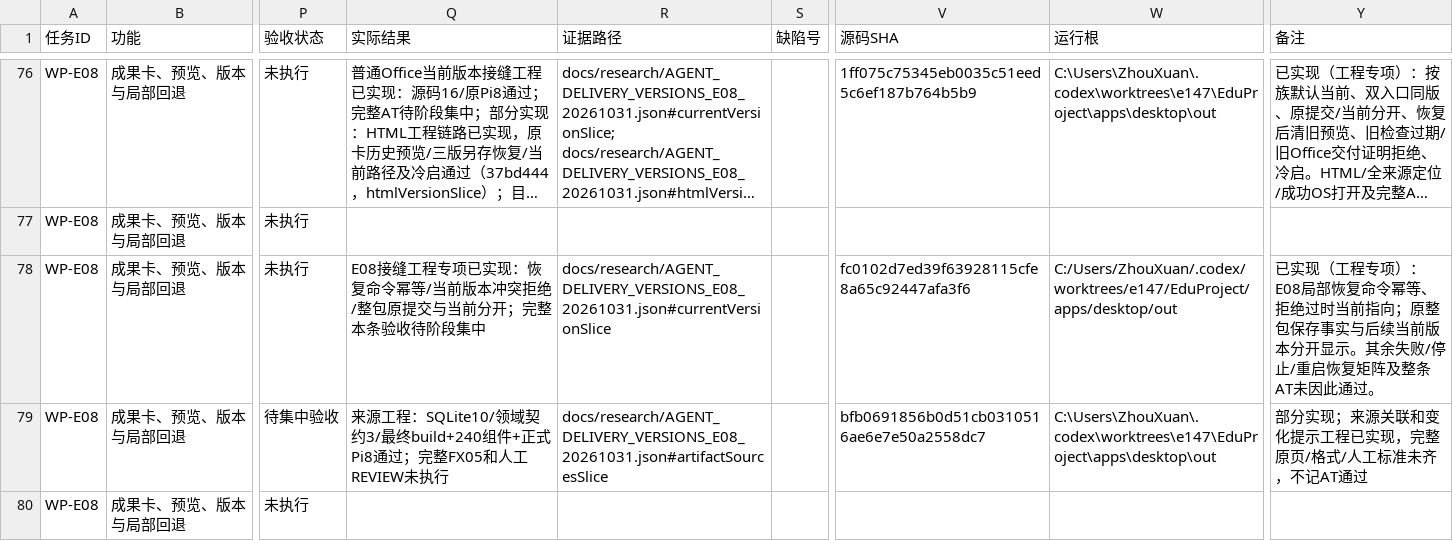
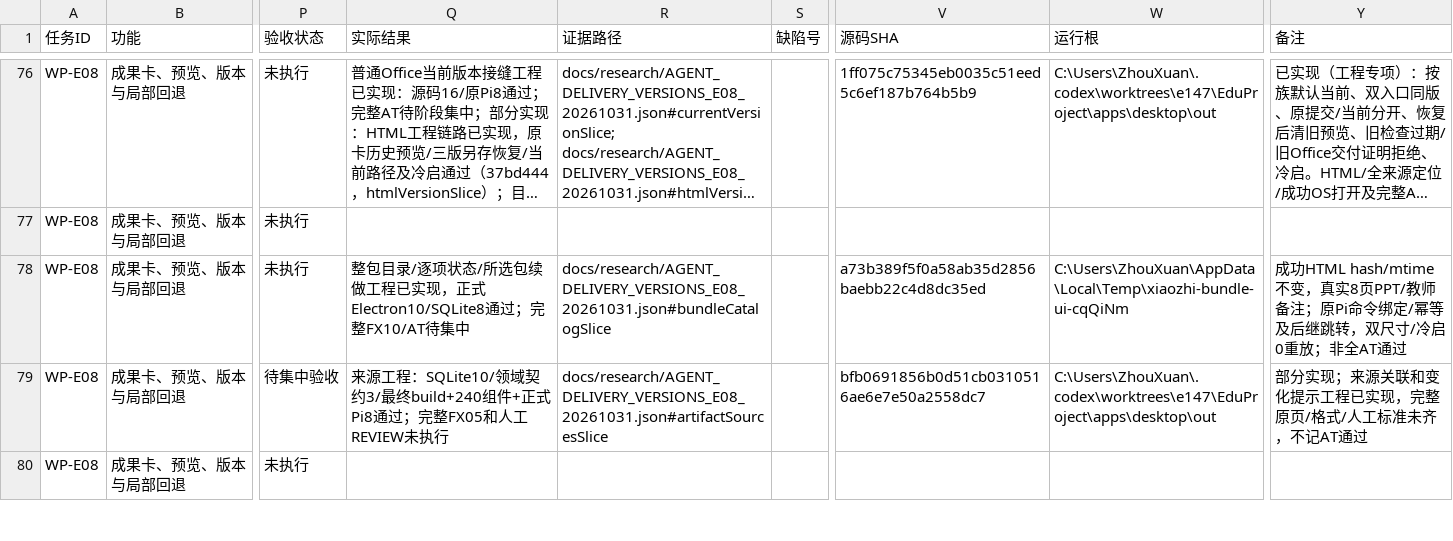
Before and after one commit to ZhouXuan-Yu/EduDev, a CSV file: docs/acceptance/XIAOZHI_AGENT_TRACEABILITY.csv, drawn as a sheet; only a part is shown, gaps mark what is left out; long unchanged cells end in …; the diff names each change by its address in the sheet, - before the commit and + after, or states it on an @@ line.

Commit message:
docs(delivery): record bundle catalog results and remaining acceptance

```diff
--- a/docs/acceptance/XIAOZHI_AGENT_TRACEABILITY.csv
+++ b/docs/acceptance/XIAOZHI_AGENT_TRACEABILITY.csv
-Q78 (实际结果): E08接缝工程专项已实现：恢复命令幂等/当前版本冲突拒绝/整包原提交与当前分开；完整本条验收待阶段集中
+Q78 (实际结果): 整包目录/逐项状态/所选包续做工程已实现，正式Electron10/SQLite8通过；完整FX10/AT待集中
-R78 (证据路径): docs/research/AGENT_DELIVERY_VERSIONS_E08_20261031.json#currentVersionSlice
+R78 (证据路径): docs/research/AGENT_DELIVERY_VERSIONS_E08_20261031.json#bundleCatalogSlice
-V78 (源码SHA): fc0102d7ed39f63928115cfe8a65c92447afa3f6
+V78 (源码SHA): a73b389f5f0a58ab35d2856baebb22c4d8dc35ed
-W78 (运行根): C:/Users/ZhouXuan/.codex/worktrees/e147/EduProject/apps/desktop/out
+W78 (运行根): C:\Users\ZhouXuan\AppData\Local\Temp\xiaozhi-bundle-ui-cqQiNm
-Y78 (备注): 已实现（工程专项）：E08局部恢复命令幂等、拒绝过时当前指向；原整包保存事实与后续当前版本分开显示。其余失败/停止/重启恢复矩阵及整条AT未因此通过。
+Y78 (备注): 成功HTML hash/mtime不变，真实8页PPT/教师备注；原Pi命令绑定/幂等及后继跳转，双尺寸/冷启0重放；非全AT通过
```
Also changed, not shown: 37 other files.
